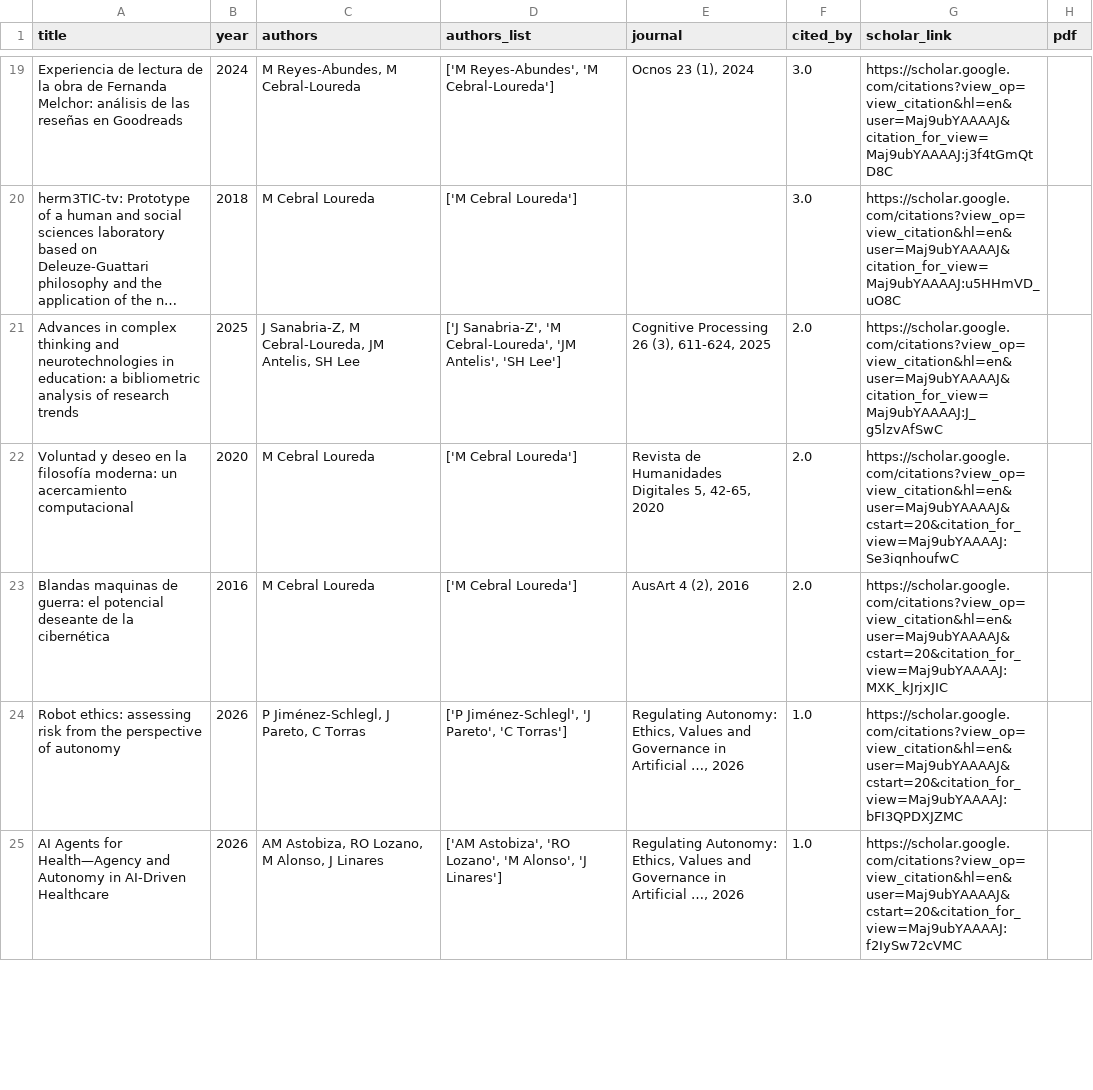
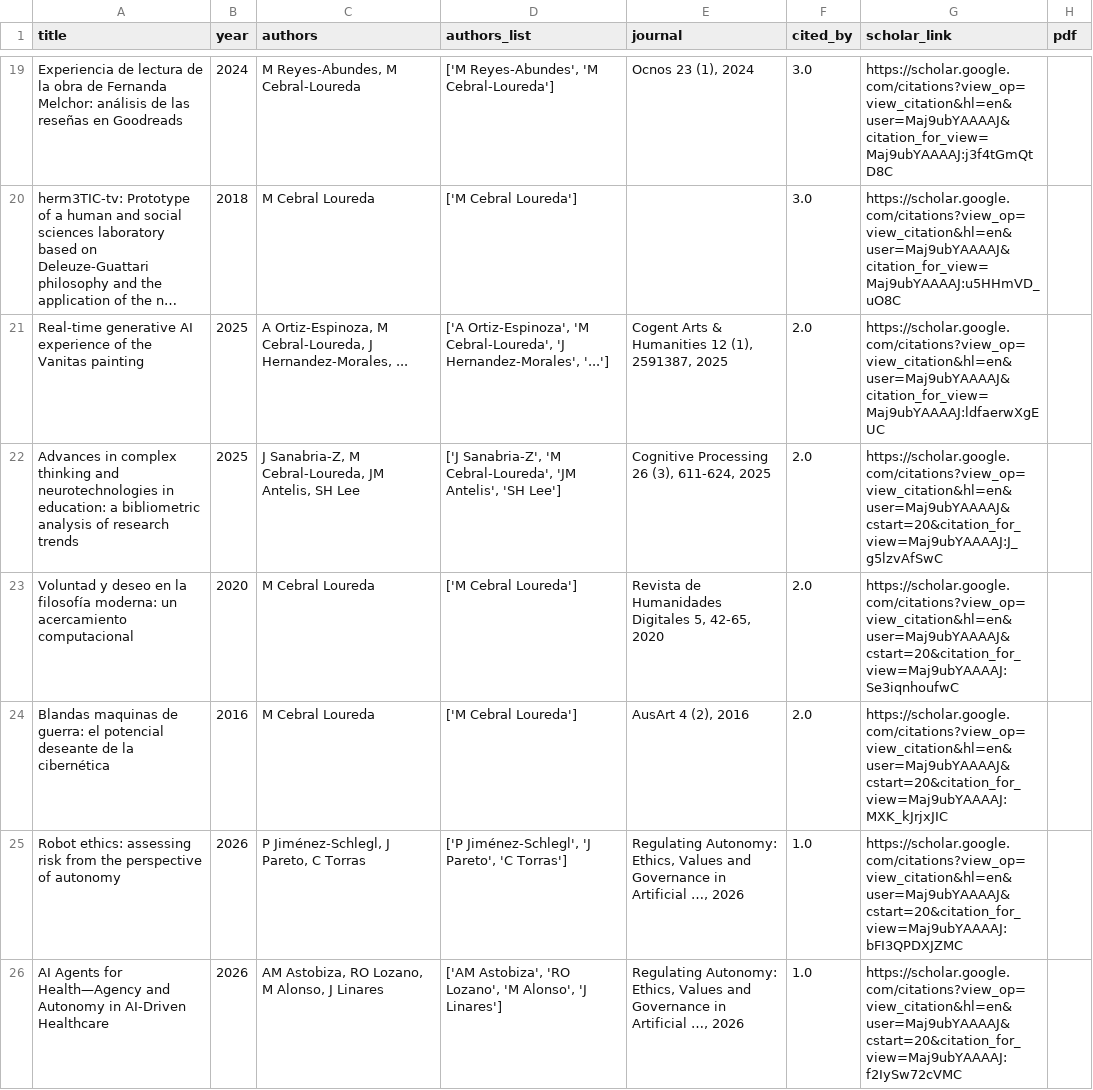
Before and after one commit to mancebral/personalWebsite, a CSV file: scholar.csv, drawn as a sheet; only a part is shown, gaps mark what is left out; long unchanged cells end in …; addresses are those after the commit; the diff covers the shown part only; the diff names each change by its address in the sheet, - before the commit and + after, or states it on an @@ line.

```diff
--- a/scholar.csv
+++ b/scholar.csv
+row 21: Real-time generative AI experience of the Vanitas painting | 2025 | A Ortiz-Espinoza, M Cebral-Loureda, J Hernandez-Morales, ... | ['A Ortiz-Espinoza', 'M Cebral-Loureda', 'J Hernandez-Morales', '...'] | Cogent Arts & Humanities 12 (1), 2591387, 2025 | 2.0 | https://scholar.google.com/citations?view_op=view_citation&hl=en&user=Maj9ubYAAAAJ&citation_for_view=Maj9ubYAAAAJ:ldfaerwXgEUC
-G22 (scholar_link): https://scholar.google.com/citations?view_op=view_citation&hl=en&user=Maj9ubYAAAAJ&citation_for_view=Maj9ubYAAAAJ:J_g5lzvAfSwC
+G22 (scholar_link): https://scholar.google.com/citations?view_op=view_citation&hl=en&user=Maj9ubYAAAAJ&cstart=20&citation_for_view=Maj9ubYAAAAJ:J_g5lzvAfSwC
```
Also changed, not shown: 1 added row, 1 removed row and 2 edited cells elsewhere in this file, scholar_profile.csv, 2 other files.
